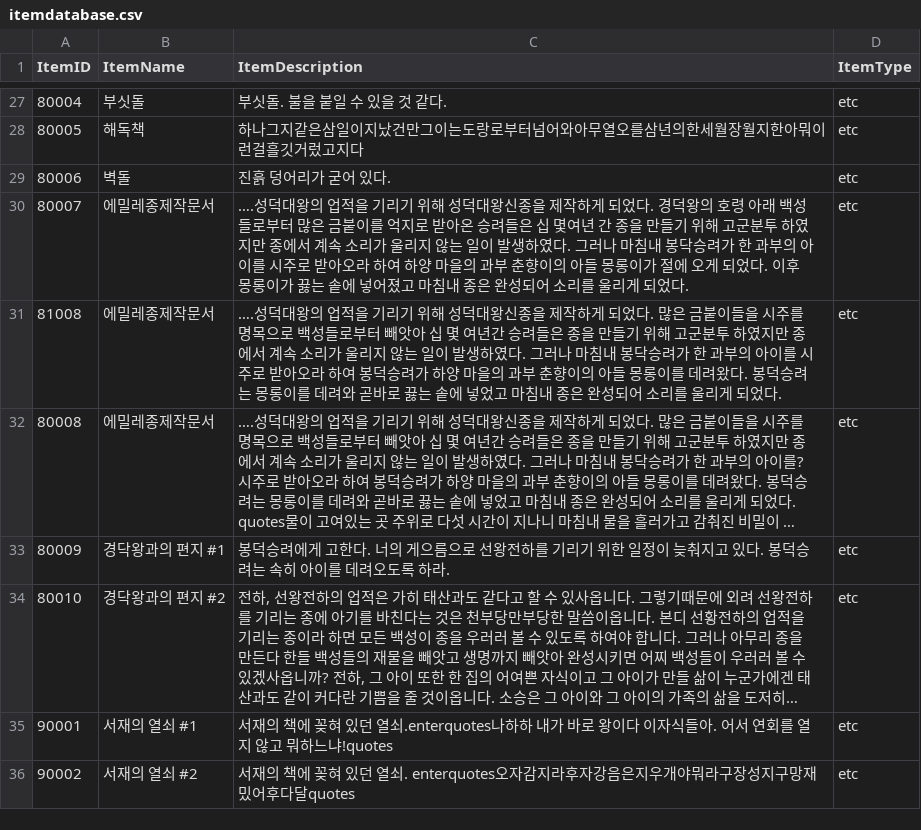
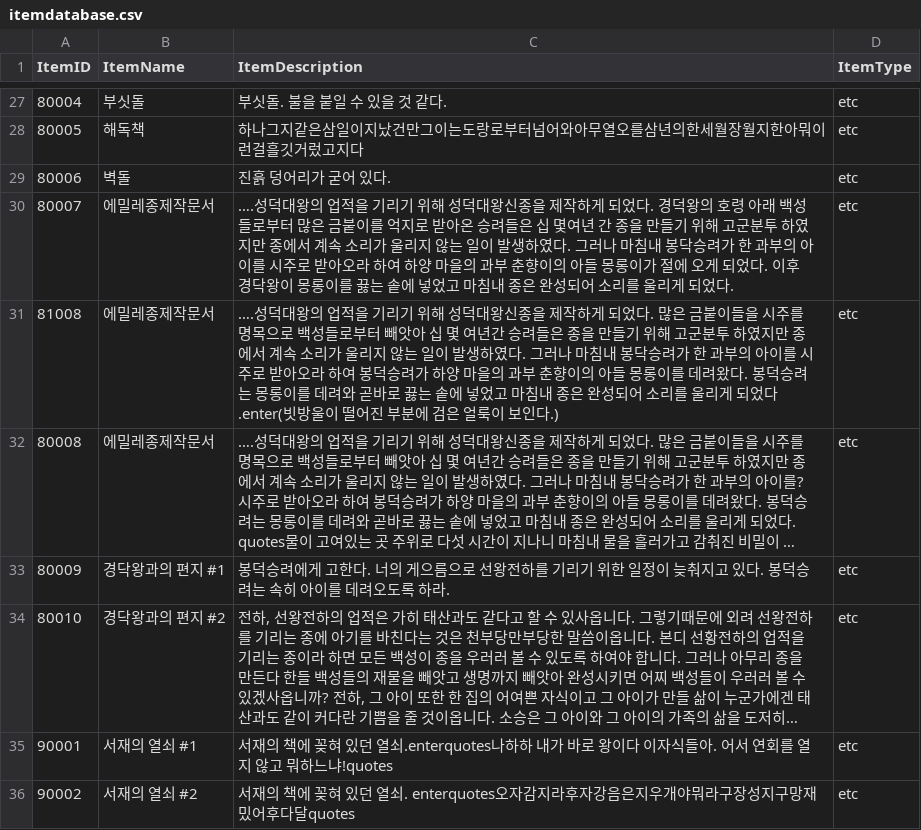
Before and after one commit to Park-syeon/Emillejong-Bell_Game, a CSV file: Assets/Resources/itemdatabase.csv, drawn as a sheet; only a part is shown, gaps mark what is left out; long unchanged cells end in …; the diff names each change by its address in the sheet, - before the commit and + after, or states it on an @@ line.

```diff
--- a/Assets/Resources/itemdatabase.csv
+++ b/Assets/Resources/itemdatabase.csv
-C30 (ItemDescription): …. 이후 몽롱이가 끓는 솥에 넣어졌고 마침…
+C30 (ItemDescription): …. 이후 경닥왕이 몽롱이를 끓는 솥에 넣었고 마침…
-C31 (ItemDescription): …되었다.
+C31 (ItemDescription): …되었다.enter(빗방울이 떨어진 부분에 검은 얼룩이 보인다.)
```
Also changed, not shown: 18 other files.
